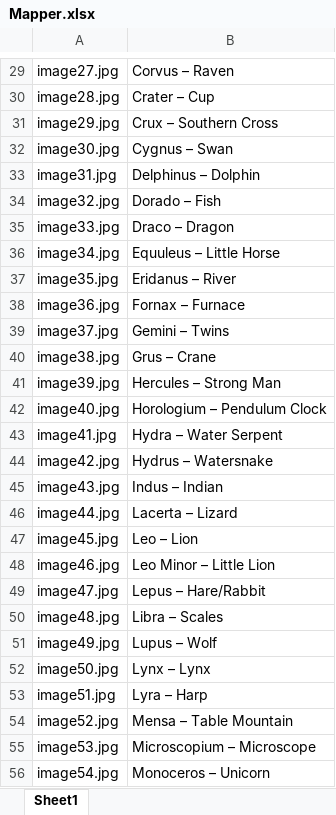
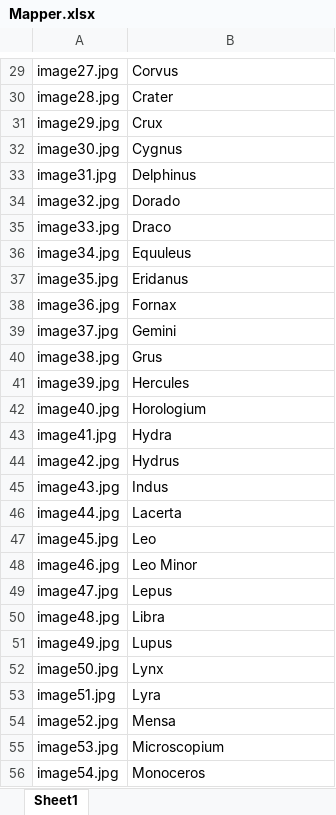
Before and after one commit to MariioM/Constellation_Detector, an Excel workbook: dataset/Mapper.xlsx, sheet Sheet1, drawn as a sheet; only a part is shown, gaps mark what is left out; values as stored, in another font and other column widths than the file's, no borders; the diff covers the shown part only; the diff names each change by its address in the sheet, - before the commit and + after, or states it on an @@ line.

```diff
--- a/dataset/Mapper.xlsx (sheet Sheet1)
+++ b/dataset/Mapper.xlsx (sheet Sheet1)
-B29: Corvus – Raven
+B29: Corvus
-B30: Crater – Cup
+B30: Crater
-B31: Crux – Southern Cross
+B31: Crux
-B32: Cygnus – Swan
+B32: Cygnus
-B33: Delphinus – Dolphin
+B33: Delphinus
-B34: Dorado – Fish
+B34: Dorado
-B35: Draco – Dragon
+B35: Draco
-B36: Equuleus – Little Horse
+B36: Equuleus
-B37: Eridanus – River
+B37: Eridanus
-B38: Fornax – Furnace
+B38: Fornax
-B39: Gemini – Twins
+B39: Gemini
-B40: Grus – Crane
+B40: Grus
-B41: Hercules – Strong Man
+B41: Hercules
-B42: Horologium – Pendulum Clock
+B42: Horologium
-B43: Hydra – Water Serpent
+B43: Hydra
-B44: Hydrus – Watersnake
+B44: Hydrus
-B45: Indus – Indian
+B45: Indus
-B46: Lacerta – Lizard
+B46: Lacerta
-B47: Leo – Lion
+B47: Leo
-B48: Leo Minor – Little Lion
+B48: Leo Minor
-B49: Lepus – Hare/Rabbit
+B49: Lepus
-B50: Libra – Scales
+B50: Libra
-B51: Lupus – Wolf
+B51: Lupus
-B52: Lynx – Lynx
+B52: Lynx
-B53: Lyra – Harp
+B53: Lyra
-B54: Mensa – Table Mountain
+B54: Mensa
-B55: Microscopium – Microscope
+B55: Microscopium
-B56: Monoceros – Unicorn
+B56: Monoceros
```
Also changed, not shown: 60 edited cells and cell formats elsewhere in this sheet, 3 other files.
